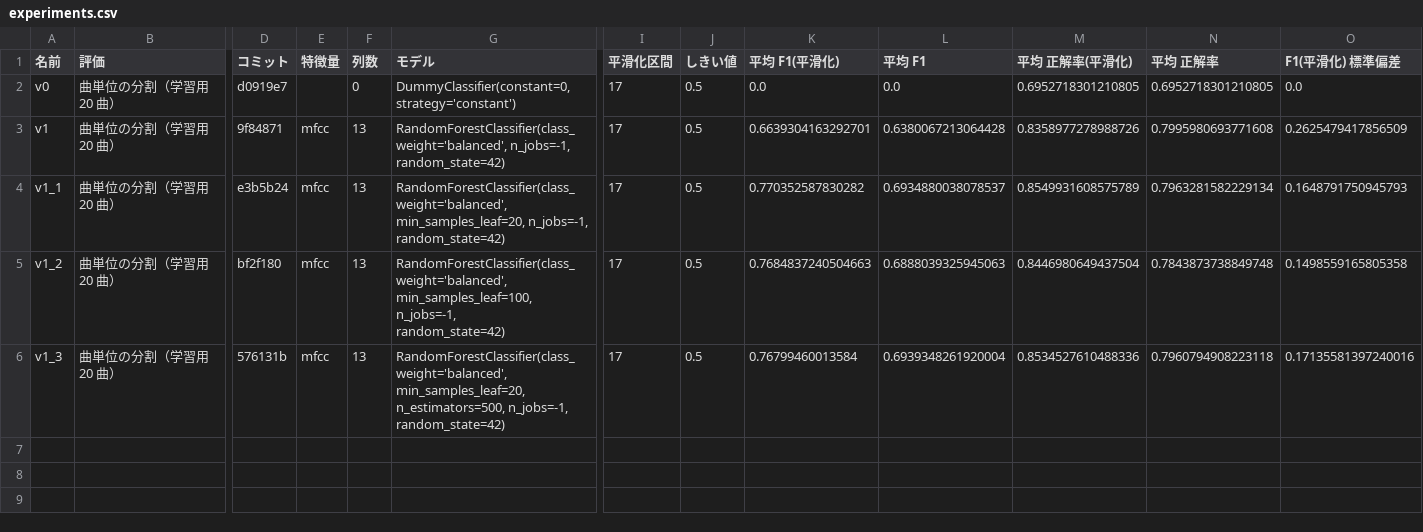
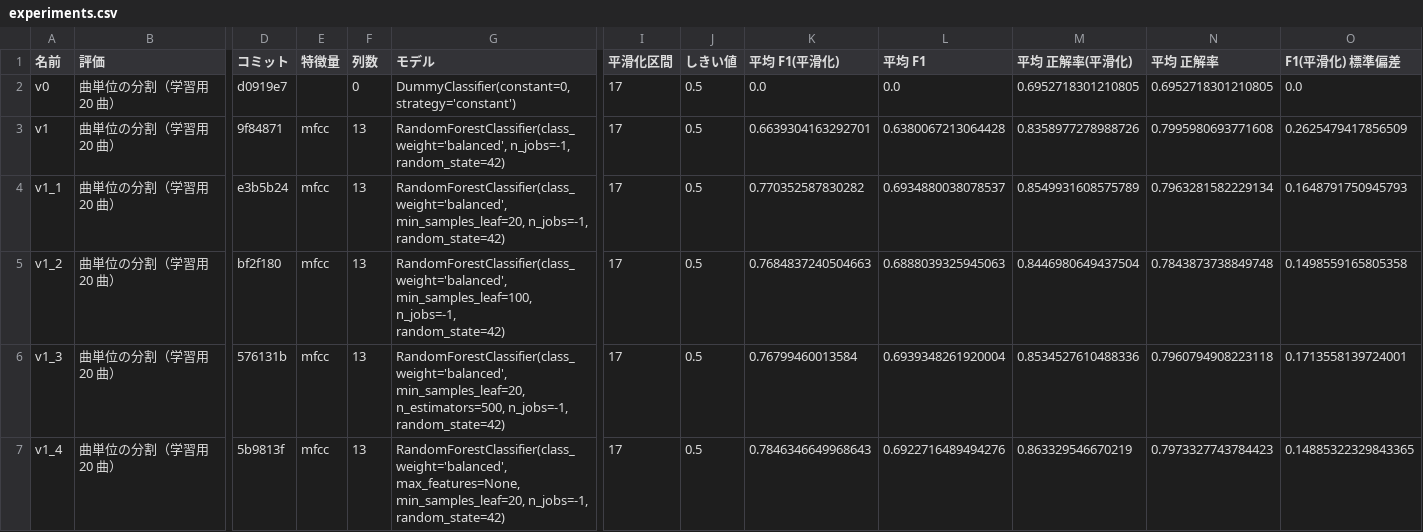
Before and after one commit to Elmer177/sabi_model, a CSV file: results/experiments.csv, drawn as a sheet; only a part is shown, gaps mark what is left out; rows hold the shown columns only; ↵ is a line break in a cell; the diff names each change by its address in the sheet, - before the commit and + after, or states it on an @@ line.

Commit message:
results: v1_4 の結果を追加

```diff
--- a/results/experiments.csv
+++ b/results/experiments.csv
-O6 (F1(平滑化) 標準偏差): 0.17135581397240016
+O6 (F1(平滑化) 標準偏差): 0.1713558139724001
+row 7: v1_4 | 曲単位の分割（学習用 20 曲） | 5b9813f | mfcc | 13 | RandomForestClassifier(class_weight='balanced', max_features=None, ↵ min_samples_leaf=20, n_jobs=-1, random_state=42) | 17 | 0.5 | 0.7846346649968643 | 0.6922716489494276 | 0.863329546670219 | 0.7973327743784423 | 0.14885322329843365
```
Also changed, not shown: 1 other file.
